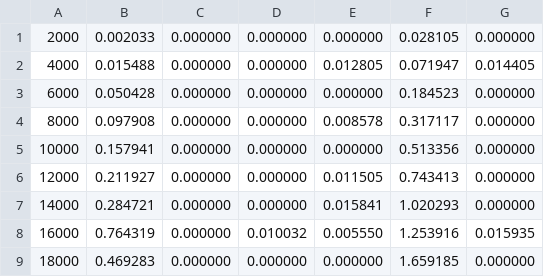
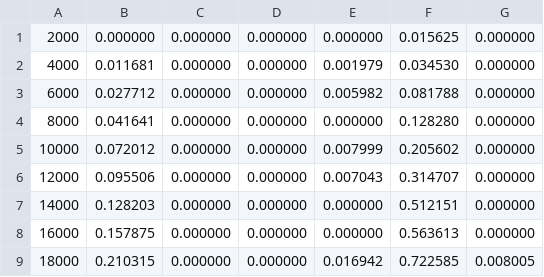
Before and after one commit to fabioramos-02/implex, a CSV file: vetor_ordenado.csv, drawn as a sheet; only a part is shown; the diff covers the shown part only.

```diff
--- a/vetor_ordenado.csv
+++ b/vetor_ordenado.csv
@@ -1,9 +1,9 @@
-2000;0.002033;0.000000;0.000000;0.000000;0.028105;0.000000
-4000;0.015488;0.000000;0.000000;0.012805;0.071947;0.014405
-6000;0.050428;0.000000;0.000000;0.000000;0.184523;0.000000
-8000;0.097908;0.000000;0.000000;0.008578;0.317117;0.000000
-10000;0.157941;0.000000;0.000000;0.000000;0.513356;0.000000
-12000;0.211927;0.000000;0.000000;0.011505;0.743413;0.000000
-14000;0.284721;0.000000;0.000000;0.015841;1.020293;0.000000
-16000;0.764319;0.000000;0.010032;0.005550;1.253916;0.015935
-18000;0.469283;0.000000;0.000000;0.000000;1.659185;0.000000
+2000;0.000000;0.000000;0.000000;0.000000;0.015625;0.000000
+4000;0.011681;0.000000;0.000000;0.001979;0.034530;0.000000
+6000;0.027712;0.000000;0.000000;0.005982;0.081788;0.000000
+8000;0.041641;0.000000;0.000000;0.000000;0.128280;0.000000
+10000;0.072012;0.000000;0.000000;0.007999;0.205602;0.000000
+12000;0.095506;0.000000;0.000000;0.007043;0.314707;0.000000
+14000;0.128203;0.000000;0.000000;0.000000;0.512151;0.000000
+16000;0.157875;0.000000;0.000000;0.000000;0.563613;0.000000
+18000;0.210315;0.000000;0.000000;0.016942;0.722585;0.008005
```
Also changed, not shown: 23 edited cells elsewhere in this file, vetor_aleatorio.csv, vetor_quaseOrdenado.csv, 4 other files.
